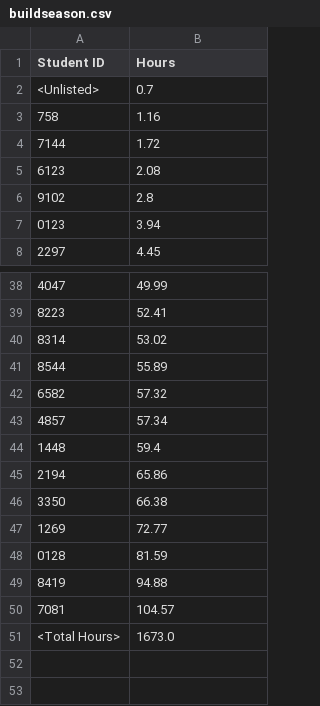
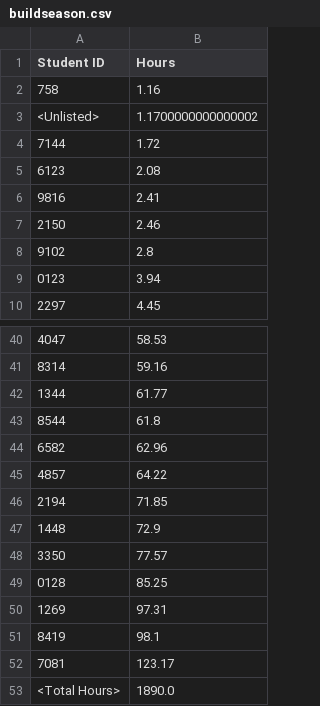
Before and after one commit to Team3128/attendance-data, a CSV file: buildseason.csv, drawn as a sheet; only a part is shown, gaps mark what is left out; the diff covers the shown part only.

```diff
--- a/buildseason.csv
+++ b/buildseason.csv
@@ -1,6 +1,8 @@
 Student ID,Hours
-<Unlisted>,0.7
 758,1.16
+<Unlisted>,1.1700000000000002
 7144,1.72
 6123,2.08
+9816,2.41
+2150,2.46
 9102,2.8
@@ -38,14 +40,14 @@ Student ID,Hours
-4047,49.99
-8223,52.41
-8314,53.02
-8544,55.89
-6582,57.32
-4857,57.34
-1448,59.4
-2194,65.86
-3350,66.38
-1269,72.77
-0128,81.59
-8419,94.88
-7081,104.57
-<Total Hours>,1673.0
+4047,58.53
+8314,59.16
+1344,61.77
+8544,61.8
+6582,62.96
+4857,64.22
+2194,71.85
+1448,72.9
+3350,77.57
+0128,85.25
+1269,97.31
+8419,98.1
+7081,123.17
+<Total Hours>,1890.0
```
Also changed, not shown: 8 added rows, 8 removed rows and 8 edited cells elsewhere in this file, 3 other files.
